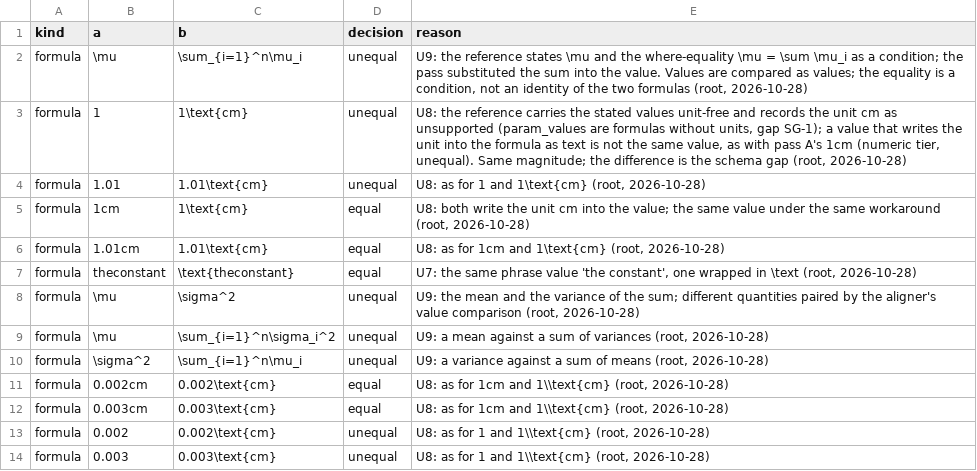
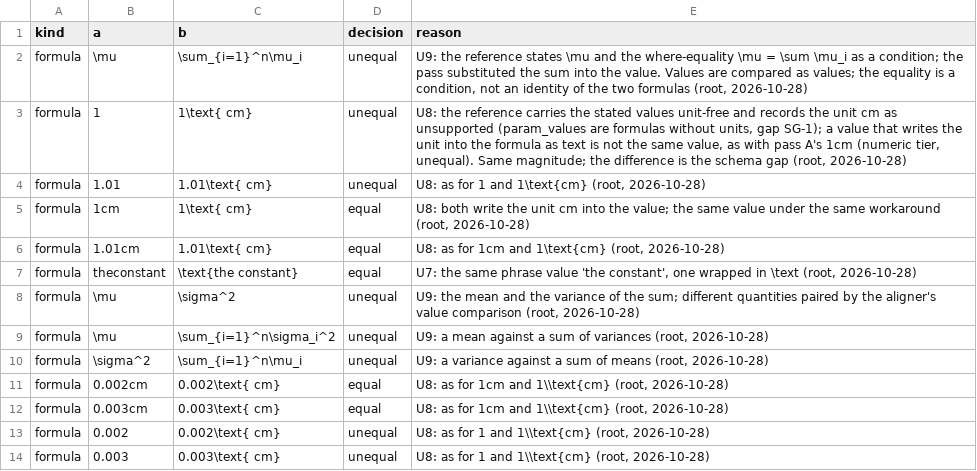
Before and after one commit to paul-heyse/corpus-structure, a TSV file: docs/design_review/evidence/2026-10-28_design-spikes/results/s0/manual_equivalence.tsv, drawn as a sheet.

```diff
--- a/docs/design_review/evidence/2026-10-28_design-spikes/results/s0/manual_equivalence.tsv
+++ b/docs/design_review/evidence/2026-10-28_design-spikes/results/s0/manual_equivalence.tsv
@@ -2,7 +2,7 @@ kind	a	b	decision	reason
 formula	\mu	\sum_{i=1}^n\mu_i	unequal	U9: the reference states \mu and the where-equality \mu = \sum \mu_i as a condition; the pass substituted the sum into the value. Values are compared as values; the equality is a condition, not an identity of the two formulas (root, 2026-10-28)
-formula	1	1\text{cm}	unequal	U8: the reference carries the stated values unit-free and records the unit cm as unsupported (param_values are formulas without units, gap SG-1); a value that writes the unit into the formula as text is not the same value, as with pass A's 1cm (numeric tier, unequal). Same magnitude; the difference is the schema gap (root, 2026-10-28)
-formula	1.01	1.01\text{cm}	unequal	U8: as for 1 and 1\text{cm} (root, 2026-10-28)
-formula	1cm	1\text{cm}	equal	U8: both write the unit cm into the value; the same value under the same workaround (root, 2026-10-28)
-formula	1.01cm	1.01\text{cm}	equal	U8: as for 1cm and 1\text{cm} (root, 2026-10-28)
-formula	theconstant	\text{theconstant}	equal	U7: the same phrase value 'the constant', one wrapped in \text (root, 2026-10-28)
+formula	1	1\text{ cm}	unequal	U8: the reference carries the stated values unit-free and records the unit cm as unsupported (param_values are formulas without units, gap SG-1); a value that writes the unit into the formula as text is not the same value, as with pass A's 1cm (numeric tier, unequal). Same magnitude; the difference is the schema gap (root, 2026-10-28)
+formula	1.01	1.01\text{ cm}	unequal	U8: as for 1 and 1\text{cm} (root, 2026-10-28)
+formula	1cm	1\text{ cm}	equal	U8: both write the unit cm into the value; the same value under the same workaround (root, 2026-10-28)
+formula	1.01cm	1.01\text{ cm}	equal	U8: as for 1cm and 1\text{cm} (root, 2026-10-28)
+formula	theconstant	\text{the constant}	equal	U7: the same phrase value 'the constant', one wrapped in \text (root, 2026-10-28)
 formula	\mu	\sigma^2	unequal	U9: the mean and the variance of the sum; different quantities paired by the aligner's value comparison (root, 2026-10-28)
@@ -10,5 +10,5 @@ formula	\mu	\sum_{i=1}^n\sigma_i^2	unequal	U9: a mean against a sum of variances
 formula	\sigma^2	\sum_{i=1}^n\mu_i	unequal	U9: a variance against a sum of means (root, 2026-10-28)
-formula	0.002cm	0.002\text{cm}	equal	U8: as for 1cm and 1\\text{cm} (root, 2026-10-28)
-formula	0.003cm	0.003\text{cm}	equal	U8: as for 1cm and 1\\text{cm} (root, 2026-10-28)
-formula	0.002	0.002\text{cm}	unequal	U8: as for 1 and 1\\text{cm} (root, 2026-10-28)
-formula	0.003	0.003\text{cm}	unequal	U8: as for 1 and 1\\text{cm} (root, 2026-10-28)
+formula	0.002cm	0.002\text{ cm}	equal	U8: as for 1cm and 1\\text{cm} (root, 2026-10-28)
+formula	0.003cm	0.003\text{ cm}	equal	U8: as for 1cm and 1\\text{cm} (root, 2026-10-28)
+formula	0.002	0.002\text{ cm}	unequal	U8: as for 1 and 1\\text{cm} (root, 2026-10-28)
+formula	0.003	0.003\text{ cm}	unequal	U8: as for 1 and 1\\text{cm} (root, 2026-10-28)
```
Also changed, not shown: docs/design_review/evidence/2026-10-28_design-spikes/results/mathgrammar/spans.tsv, docs/design_review/evidence/2026-10-28_design-spikes/results/mathgrammar/values.tsv, 52 other files.
